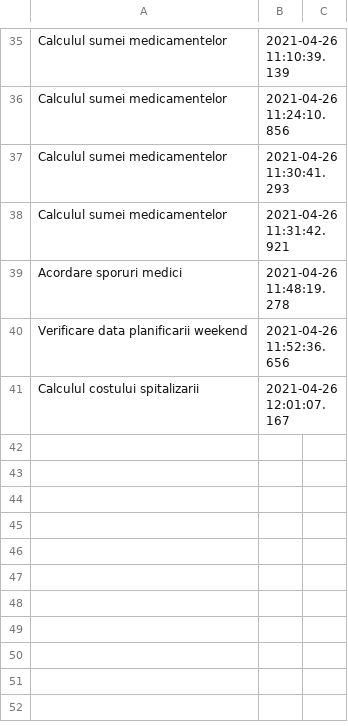
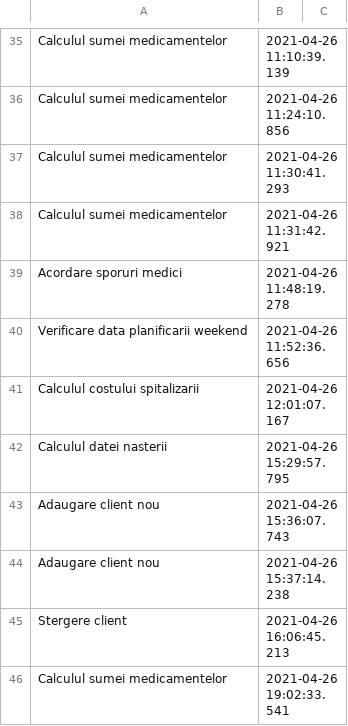
Before and after one commit to stefinitu/253_Nitu_Stefania-Elena_Cabinet_Medical, a CSV file: src/Rezultat.csv, drawn as a sheet; only a part is shown, gaps mark what is left out.

```diff
--- a/src/Rezultat.csv
+++ b/src/Rezultat.csv
@@ -41 +41,6 @@ Verificare data planificarii weekend,2021-04-26 11:52:36.656
 Calculul costului spitalizarii,2021-04-26 12:01:07.167
+Calculul datei nasterii,2021-04-26 15:29:57.795
+Adaugare client nou,2021-04-26 15:36:07.743
+Adaugare client nou,2021-04-26 15:37:14.238
+Stergere client,2021-04-26 16:06:45.213
+Calculul sumei medicamentelor,2021-04-26 19:02:33.541
```
Also changed, not shown: src/ClientMajResult.csv, 19 other files.
